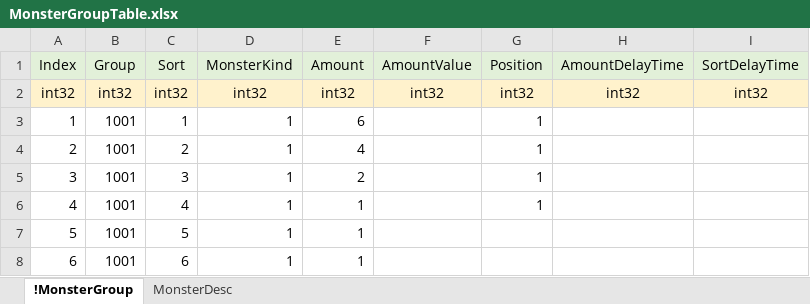
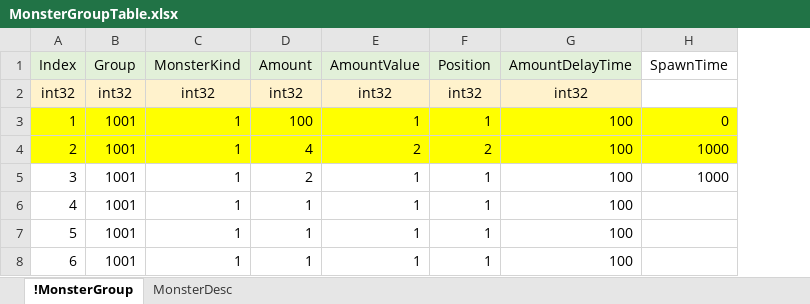
Before and after one commit to EpicRocket/SProject, an Excel workbook: XLSX/MonsterGroupTable.xlsx, sheet !MonsterGroup, drawn as a sheet; values as stored, in another font and other column widths than the file's, no borders; removed rows and columns are numbered as before the commit, all else as after; the diff names each change by its address in the sheet, - before the commit and + after, or states it on an @@ line.

```diff
--- a/XLSX/MonsterGroupTable.xlsx (sheet !MonsterGroup)
+++ b/XLSX/MonsterGroupTable.xlsx (sheet !MonsterGroup)
-column C (Sort), rows 2-8: int32 | 1 | 2 | 3 | 4 | 5 | 6
-column I (SortDelayTime), row 2: int32
+column H (SpawnTime), rows 3-5: 0 | 1000 | 1000
-A3:B4 fill: none
+A3:B4 fill: #FFFF00
-C3:G4 fill: none
+C3:G4 fill: #FFFF00
-D3 (Amount): 6
+D3 (Amount): 100
-E3 (AmountValue): (empty)
+E3 (AmountValue): 1
-G3:G8 (AmountDelayTime): (empty)
+G3:G8 (AmountDelayTime): 100
-E4 (AmountValue): (empty)
+E4 (AmountValue): 2
-F4 (Position): 1
+F4 (Position): 2
-E5:E8 (AmountValue): (empty)
+E5:E8 (AmountValue): 1
-F7:F8 (Position): (empty)
+F7:F8 (Position): 1
```
Also changed, not shown: sheet MonsterDesc, XLSX/StageTable.xlsx.
